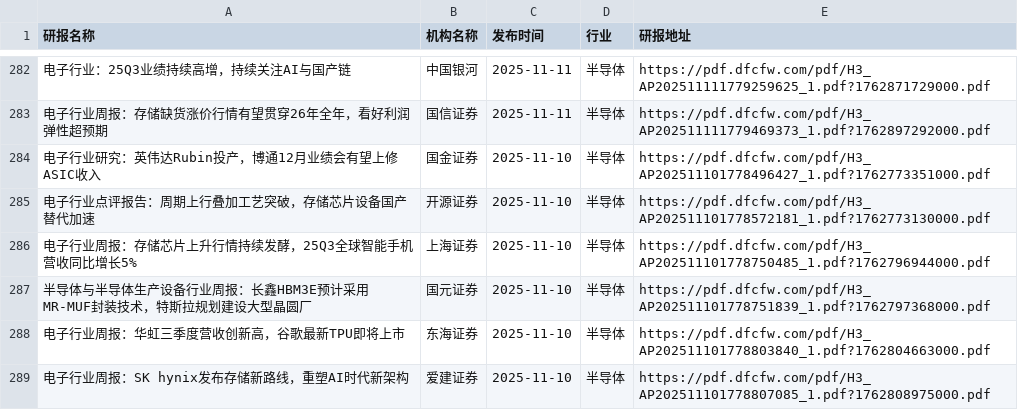
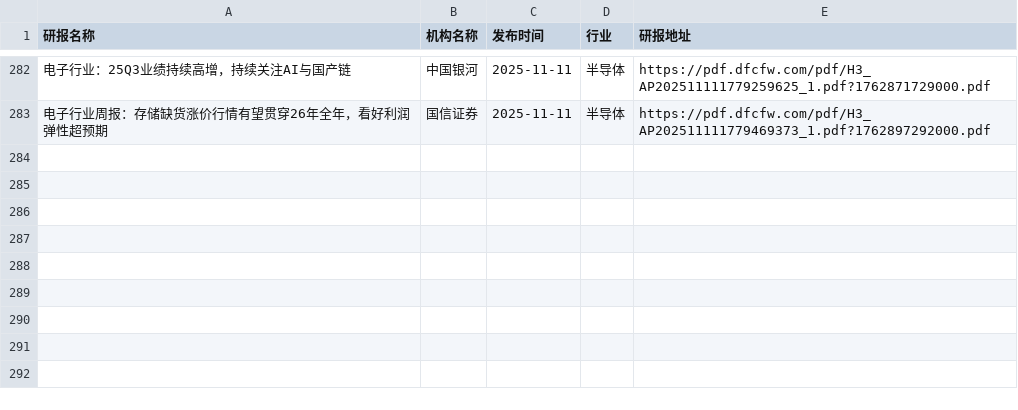
Before and after one commit to blackk2024/report, a CSV file: eastmoney/半导体.csv, drawn as a sheet; only a part is shown, gaps mark what is left out; the diff names each change by its address in the sheet, - before the commit and + after, or states it on an @@ line.

```diff
--- a/eastmoney/半导体.csv
+++ b/eastmoney/半导体.csv
-row 284: 电子行业研究：英伟达Rubin投产，博通12月业绩会有望上修ASIC收入 | 国金证券 | 2025-11-10 | 半导体 | https://pdf.dfcfw.com/pdf/H3_AP202511101778496427_1.pdf?1762773351000.pdf
-row 285: 电子行业点评报告：周期上行叠加工艺突破，存储芯片设备国产替代加速 | 开源证券 | 2025-11-10 | 半导体 | https://pdf.dfcfw.com/pdf/H3_AP202511101778572181_1.pdf?1762773130000.pdf
-row 286: 电子行业周报：存储芯片上升行情持续发酵，25Q3全球智能手机营收同比增长5% | 上海证券 | 2025-11-10 | 半导体 | https://pdf.dfcfw.com/pdf/H3_AP202511101778750485_1.pdf?1762796944000.pdf
-row 287: 半导体与半导体生产设备行业周报：长鑫HBM3E预计采用MR-MUF封装技术，特斯拉规划建设大型晶圆厂 | 国元证券 | 2025-11-10 | 半导体 | https://pdf.dfcfw.com/pdf/H3_AP202511101778751839_1.pdf?1762797368000.pdf
-row 288: 电子行业周报：华虹三季度营收创新高，谷歌最新TPU即将上市 | 东海证券 | 2025-11-10 | 半导体 | https://pdf.dfcfw.com/pdf/H3_AP202511101778803840_1.pdf?1762804663000.pdf
-row 289: 电子行业周报：SK hynix发布存储新路线，重塑AI时代新架构 | 爱建证券 | 2025-11-10 | 半导体 | https://pdf.dfcfw.com/pdf/H3_AP202511101778807085_1.pdf?1762808975000.pdf
```
Also changed, not shown: eastmoney/互联网服务.csv, eastmoney/农牧饲渔.csv, 52 other files.
